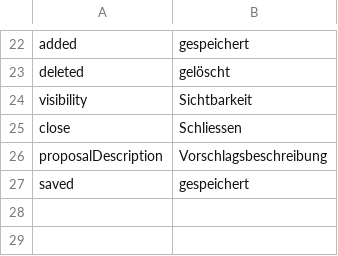
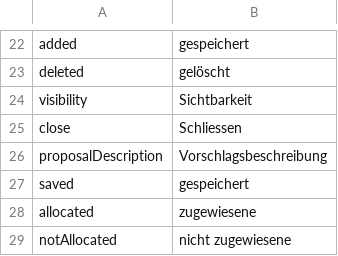
Before and after one commit to AKSW/Dispedia, a CSV file: extensions/patapro/languages/patapro-de.csv, drawn as a sheet; only a part is shown, gaps mark what is left out; the diff names each change by its address in the sheet, - before the commit and + after, or states it on an @@ line.

```diff
--- a/extensions/patapro/languages/patapro-de.csv
+++ b/extensions/patapro/languages/patapro-de.csv
+row 28: allocated | zugewiesene
+row 29: notAllocated | nicht zugewiesene
```
Also changed, not shown: extensions/patapro/languages/patapro-en.csv, 4 other files.
